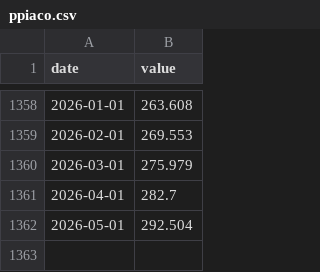
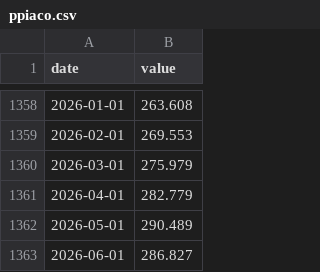
Before and after one commit to JungOhLee/macro-monitoring, a CSV file: data/raw/ppiaco.csv, drawn as a sheet; only a part is shown, gaps mark what is left out.

```diff
--- a/data/raw/ppiaco.csv
+++ b/data/raw/ppiaco.csv
@@ -1360,3 +1360,4 @@ date,value
 2026-03-01,275.979
-2026-04-01,282.7
-2026-05-01,292.504
+2026-04-01,282.779
+2026-05-01,290.489
+2026-06-01,286.827
```
Also changed, not shown: data/raw/bamlh0a0hym2.csv, data/raw/dfii10.csv, 8 other files.
